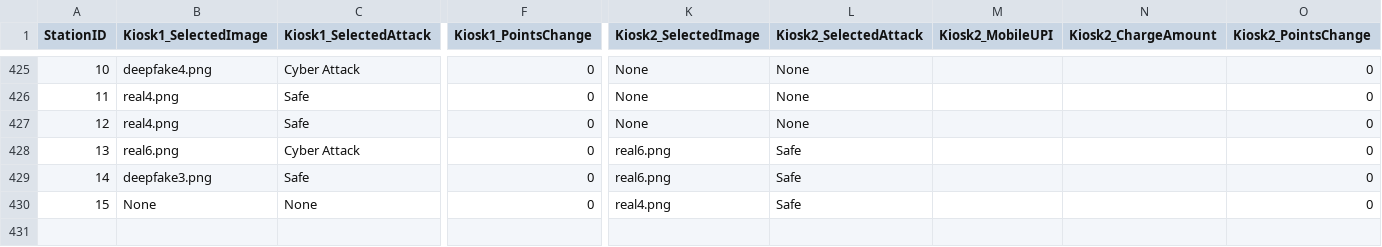
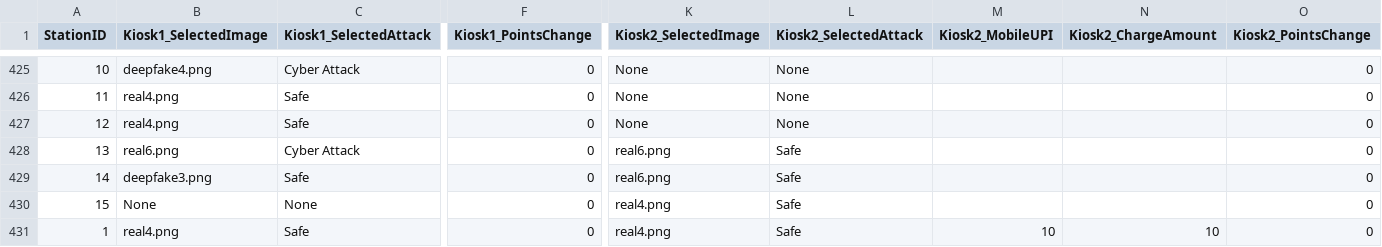
Before and after one commit to adityasha729/EV_Charging, a CSV file: interaction_data.csv, drawn as a sheet; only a part is shown, gaps mark what is left out; rows hold the shown columns only; the diff names each change by its address in the sheet, - before the commit and + after, or states it on an @@ line.

```diff
--- a/interaction_data.csv
+++ b/interaction_data.csv
+row 431: 1 | real4.png | Safe | 0 | real4.png | Safe | 10 | 10 | 0
```
Also changed, not shown: demographics.csv, eye_data_with_marker/eye_data_unknown.csv, 7 other files.
